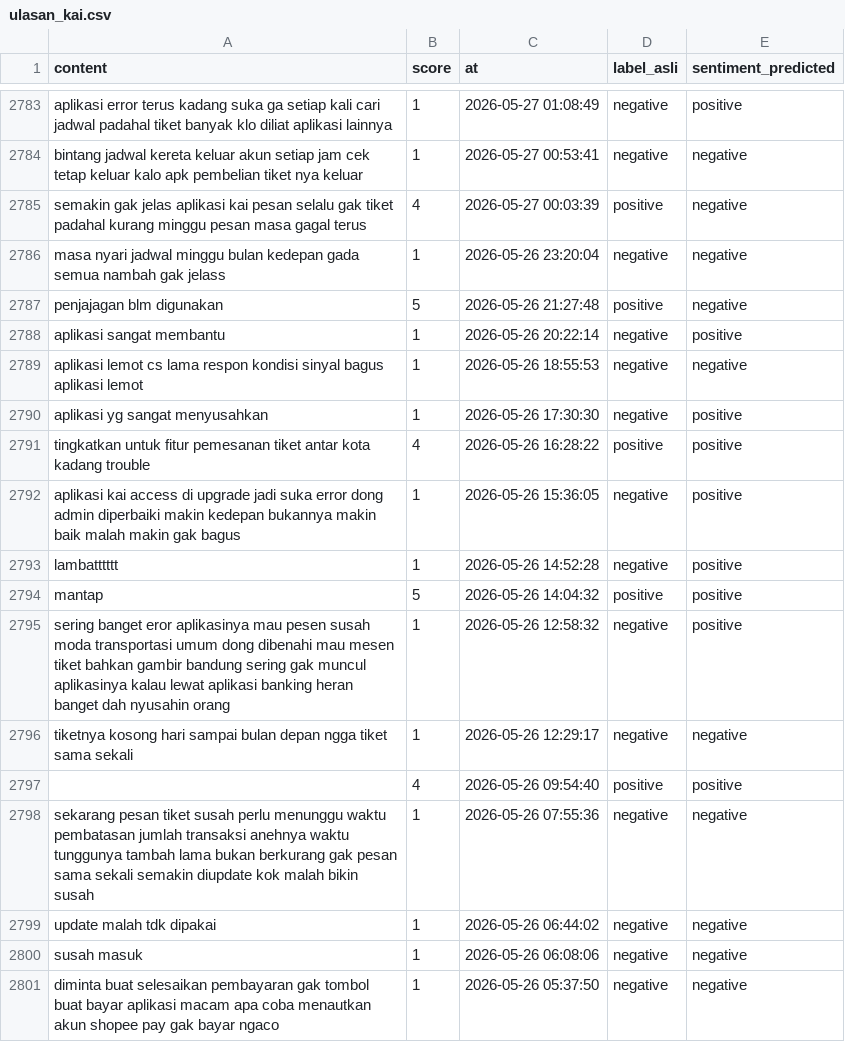
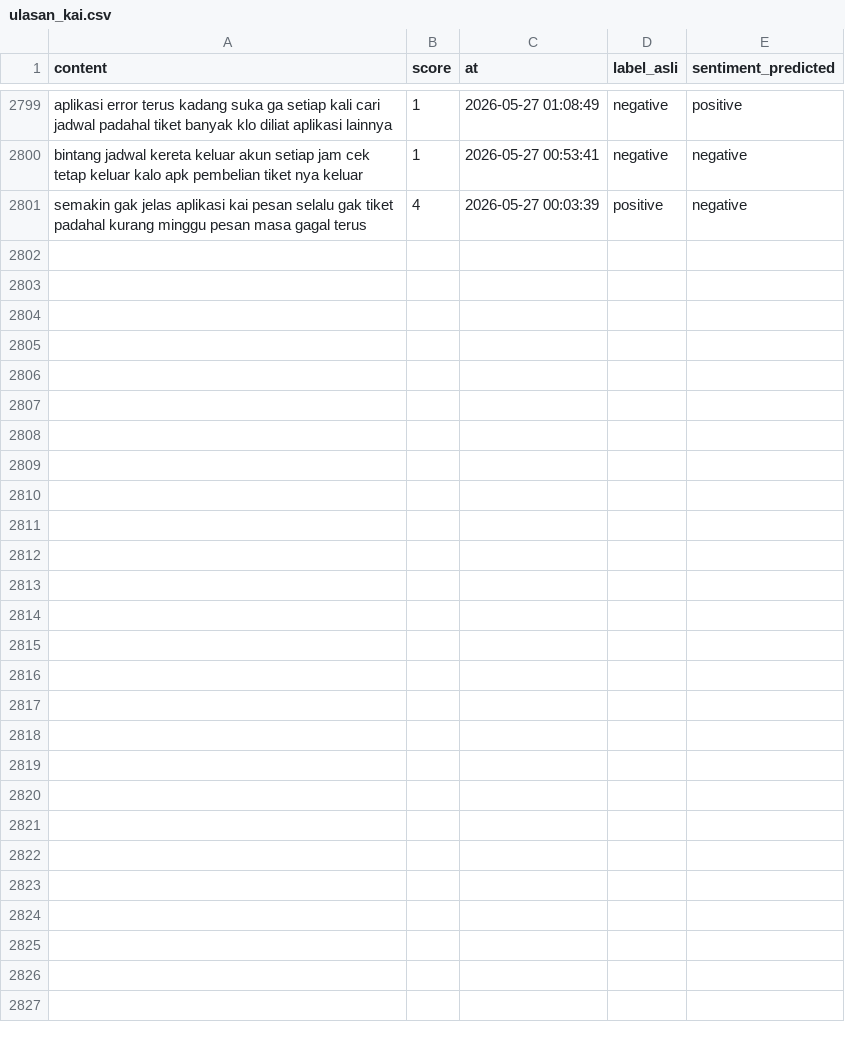
Before and after one commit to muzakky03/ambil_ulasan_kai, a CSV file: data/ulasan_kai.csv, drawn as a sheet; only a part is shown, gaps mark what is left out; removed rows and columns are numbered as before the commit, all else as after; the diff covers the shown part only; the diff names each change by its address in the sheet, - before the commit and + after, or states it on an @@ line.

```diff
--- a/data/ulasan_kai.csv
+++ b/data/ulasan_kai.csv
-row 2786: masa nyari jadwal minggu bulan kedepan gada semua nambah gak jelass | 1 | 2026-05-26 23:20:04 | negative | negative
-row 2787: penjajagan blm digunakan | 5 | 2026-05-26 21:27:48 | positive | negative
-row 2788: aplikasi sangat membantu | 1 | 2026-05-26 20:22:14 | negative | positive
-row 2789: aplikasi lemot cs lama respon kondisi sinyal bagus aplikasi lemot | 1 | 2026-05-26 18:55:53 | negative | negative
-row 2790: aplikasi yg sangat menyusahkan | 1 | 2026-05-26 17:30:30 | negative | positive
-row 2791: tingkatkan untuk fitur pemesanan tiket antar kota kadang trouble | 4 | 2026-05-26 16:28:22 | positive | positive
-row 2792: aplikasi kai access di upgrade jadi suka error dong admin diperbaiki makin kedepan bukannya makin baik malah makin gak bagus | 1 | 2026-05-26 15:36:05 | negative | positive
-row 2793: lambatttttt | 1 | 2026-05-26 14:52:28 | negative | positive
-row 2794: mantap | 5 | 2026-05-26 14:04:32 | positive | positive
-row 2795: sering banget eror aplikasinya mau pesen susah moda transportasi umum dong dibenahi mau mesen tiket bahkan gambir bandung sering gak muncul aplikasinya kalau lewat aplikasi banking heran banget dah nyusahin orang | 1 | 2026-05-26 12:58:32 | negative | positive
-row 2796: tiketnya kosong hari sampai bulan depan ngga tiket sama sekali | 1 | 2026-05-26 12:29:17 | negative | negative
-row 2797:  | 4 | 2026-05-26 09:54:40 | positive | positive
-row 2798: sekarang pesan tiket susah perlu menunggu waktu pembatasan jumlah transaksi anehnya waktu tunggunya tambah lama bukan berkurang gak pesan sama sekali semakin diupdate kok malah bikin susah | 1 | 2026-05-26 07:55:36 | negative | negative
-row 2799: update malah tdk dipakai | 1 | 2026-05-26 06:44:02 | negative | negative
-row 2800: susah masuk | 1 | 2026-05-26 06:08:06 | negative | negative
-row 2801: diminta buat selesaikan pembayaran gak tombol buat bayar aplikasi macam apa coba menautkan akun shopee pay gak bayar ngaco | 1 | 2026-05-26 05:37:50 | negative | negative
```
Also changed, not shown: 16 added rows elsewhere in this file.
